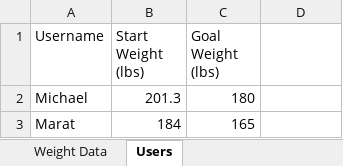
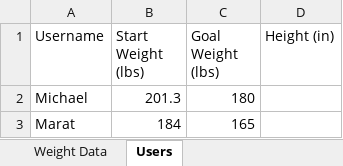
Before and after one commit to mmachen/python-weight-tracker, an Excel workbook: weights.xlsx, sheet Users, drawn as a sheet; values as stored, in another font and other column widths than the file's, no borders; the diff names each change by its address in the sheet, - before the commit and + after, or states it on an @@ line.

```diff
--- a/weights.xlsx (sheet Users)
+++ b/weights.xlsx (sheet Users)
-D1: (empty)
+D1: Height (in)
```
Also changed, not shown: sheet Weight Data, 3 other files.
